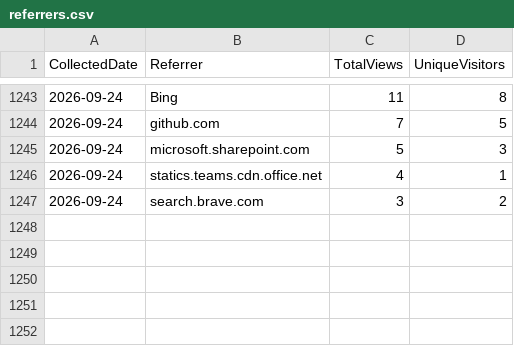
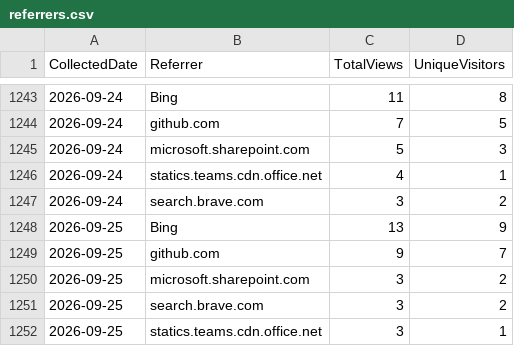
Before and after one commit to ZacharyLuz/Get-AzVMAvailability, a CSV file: data/referrers.csv, drawn as a sheet; only a part is shown, gaps mark what is left out.

```diff
--- a/data/referrers.csv
+++ b/data/referrers.csv
@@ -1247 +1247,6 @@
 "2026-09-24","search.brave.com",3,2
+"2026-09-25","Bing",13,9
+"2026-09-25","github.com",9,7
+"2026-09-25","microsoft.sharepoint.com",3,2
+"2026-09-25","search.brave.com",3,2
+"2026-09-25","statics.teams.cdn.office.net",3,1
```
Also changed, not shown: data/paths.csv, data/psgallery-downloads.csv, 4 other files.
